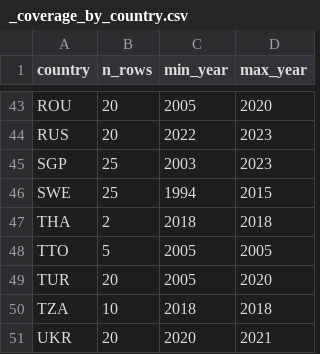
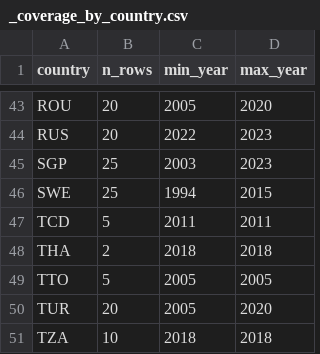
Before and after one commit to myon-bioinformatics/Aoi, a CSV file: research/staple-price-survey/adjacent_food_share_by_income/_coverage_by_country.csv, drawn as a sheet; only a part is shown, gaps mark what is left out; the shorter side is filled out with more unchanged rows.

```diff
--- a/research/staple-price-survey/adjacent_food_share_by_income/_coverage_by_country.csv
+++ b/research/staple-price-survey/adjacent_food_share_by_income/_coverage_by_country.csv
@@ -46,2 +46,3 @@ SGP,25,2003,2023
 SWE,25,1994,2015
+TCD,5,2011,2011
 THA,2,2018,2018
```
Also changed, not shown: research/staple-price-survey/adjacent_food_share_by_income/adjacent_food_share_by_income_vertical.csv, research/staple-price-survey/adjacent_food_share_urban_rural/_coverage_by_country.csv, 8 other files.
